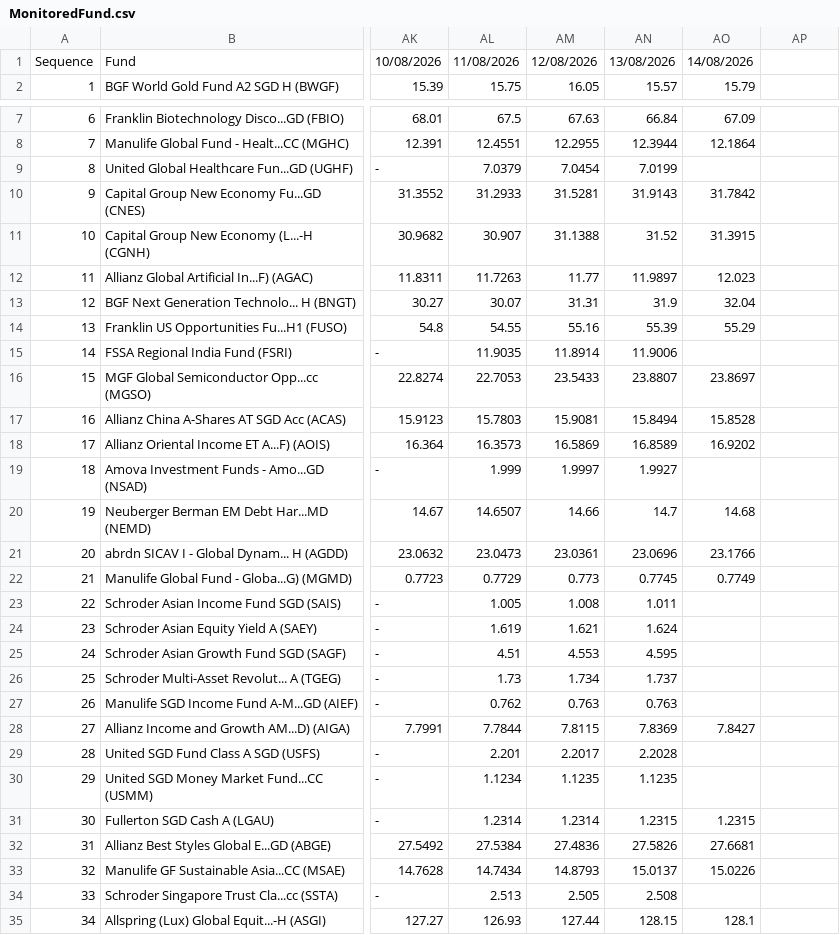
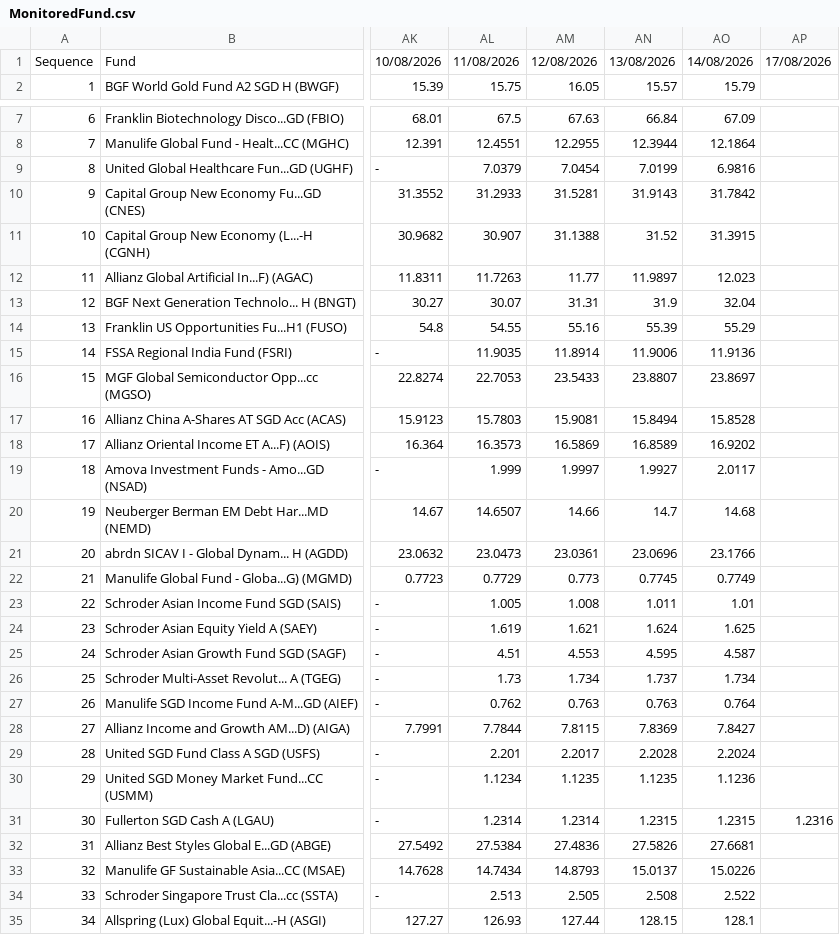
Before and after one commit to jesainvestment/MonitoredFundII, a CSV file: MonitoredFund.csv, drawn as a sheet; only a part is shown, gaps mark what is left out; the diff names each change by its address in the sheet, - before the commit and + after, or states it on an @@ line.

Commit message:
Add files via upload

```diff
--- a/MonitoredFund.csv
+++ b/MonitoredFund.csv
-AP1: (empty)
+AP1: 17/08/2026
-AO9: (empty)
+AO9: 6.9816
-AO15: (empty)
+AO15: 11.9136
-AO19: (empty)
+AO19: 2.0117
-AO23: (empty)
+AO23: 1.01
-AO24: (empty)
+AO24: 1.625
-AO25: (empty)
+AO25: 4.587
-AO26: (empty)
+AO26: 1.734
-AO27: (empty)
+AO27: 0.764
-AO29: (empty)
+AO29: 2.2024
-AO30: (empty)
+AO30: 1.1236
-AP31: (empty)
+AP31: 1.2316
-AO34: (empty)
+AO34: 2.522
```
